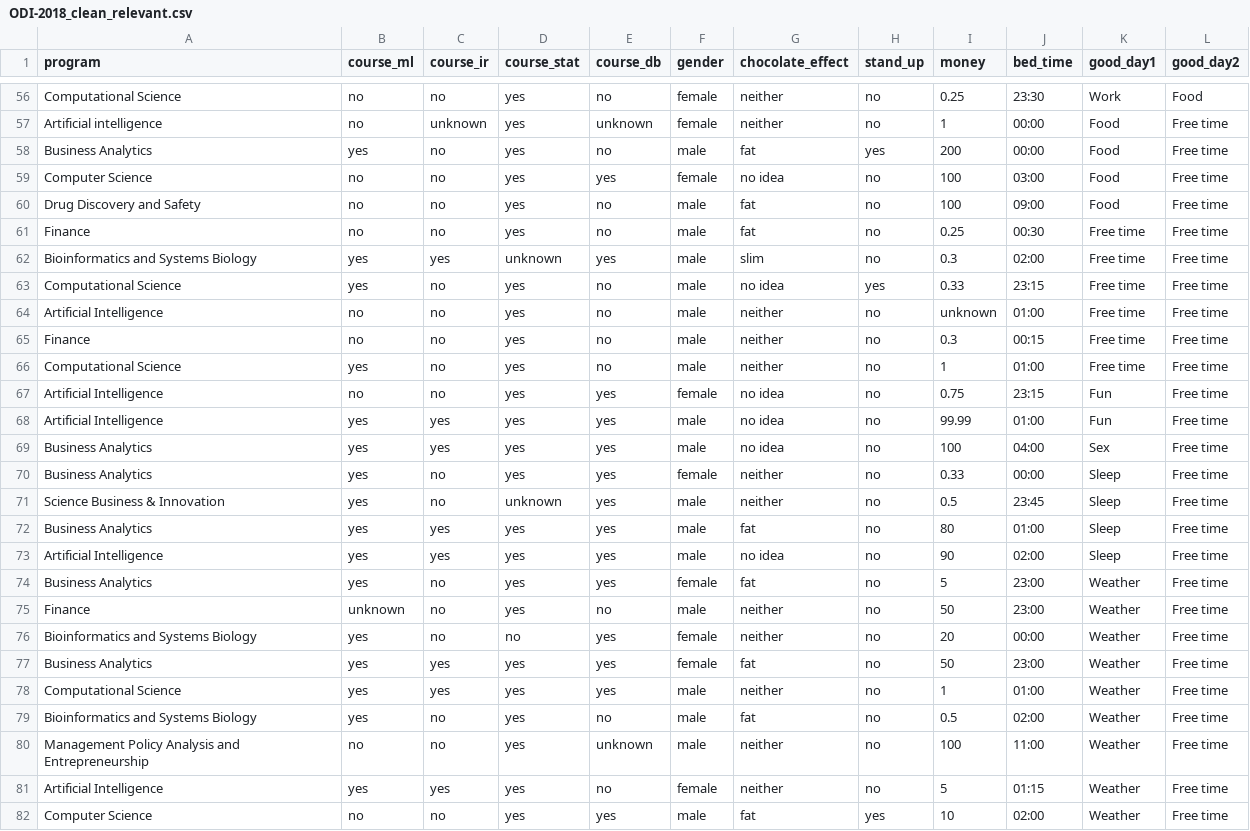
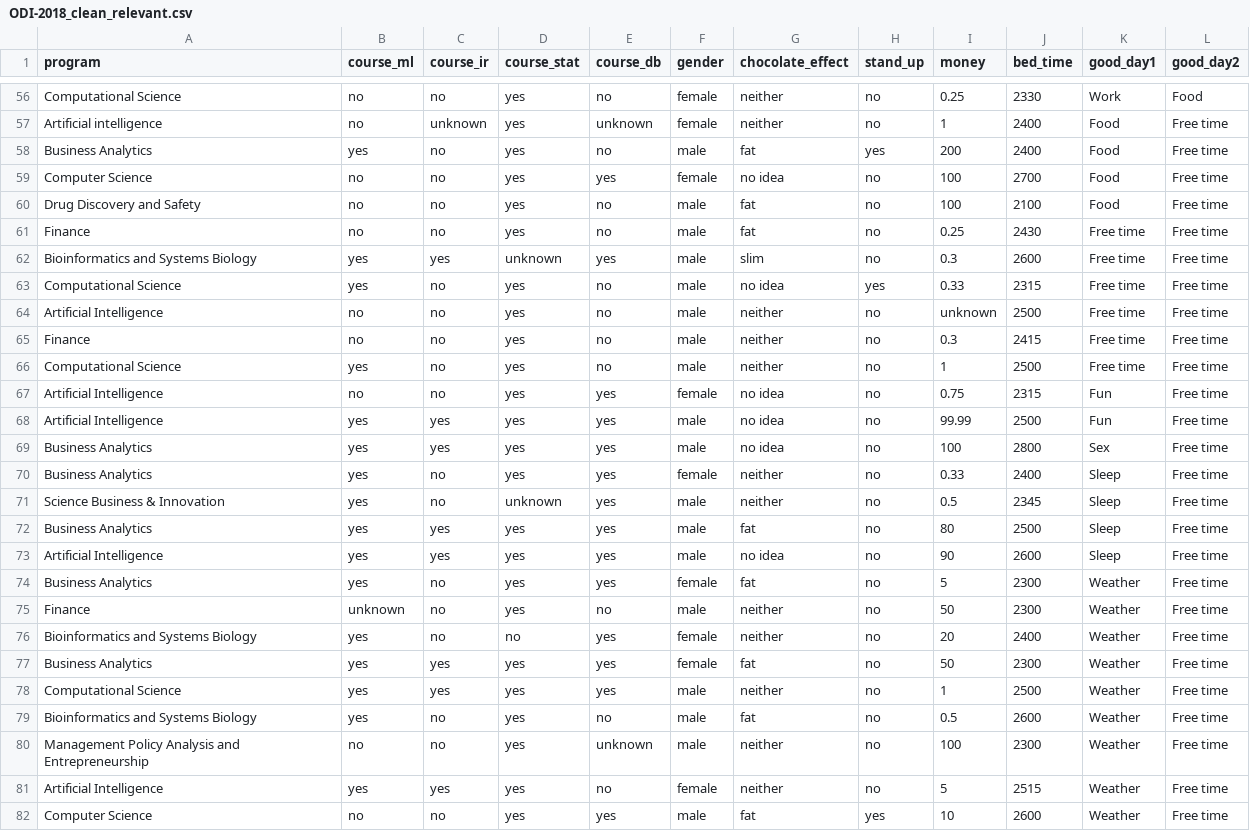
Before and after one commit to PimDijt/DMT, a CSV file: assignments/assignment1/data/ODI-2018_clean_relevant.csv, drawn as a sheet; only a part is shown, gaps mark what is left out; the diff covers the shown part only; the diff names each change by its address in the sheet, - before the commit and + after, or states it on an @@ line.

Commit message:
Fix times in task 1

```diff
--- a/assignments/assignment1/data/ODI-2018_clean_relevant.csv
+++ b/assignments/assignment1/data/ODI-2018_clean_relevant.csv
-J56 (bed_time): 23:30
+J56 (bed_time): 2330
-J57:J58 (bed_time): 00:00
+J57:J58 (bed_time): 2400
-J59 (bed_time): 03:00
+J59 (bed_time): 2700
-J60 (bed_time): 09:00
+J60 (bed_time): 2100
-J61 (bed_time): 00:30
+J61 (bed_time): 2430
-J62 (bed_time): 02:00
+J62 (bed_time): 2600
-J63 (bed_time): 23:15
+J63 (bed_time): 2315
-J64 (bed_time): 01:00
+J64 (bed_time): 2500
-J65 (bed_time): 00:15
+J65 (bed_time): 2415
-J66 (bed_time): 01:00
+J66 (bed_time): 2500
-J67 (bed_time): 23:15
+J67 (bed_time): 2315
-J68 (bed_time): 01:00
+J68 (bed_time): 2500
-J69 (bed_time): 04:00
+J69 (bed_time): 2800
-J70 (bed_time): 00:00
+J70 (bed_time): 2400
-J71 (bed_time): 23:45
+J71 (bed_time): 2345
-J72 (bed_time): 01:00
+J72 (bed_time): 2500
-J73 (bed_time): 02:00
+J73 (bed_time): 2600
-J74:J75 (bed_time): 23:00
+J74:J75 (bed_time): 2300
-J76 (bed_time): 00:00
+J76 (bed_time): 2400
-J77 (bed_time): 23:00
+J77 (bed_time): 2300
-J78 (bed_time): 01:00
+J78 (bed_time): 2500
-J79 (bed_time): 02:00
+J79 (bed_time): 2600
-J80 (bed_time): 11:00
+J80 (bed_time): 2300
-J81 (bed_time): 01:15
+J81 (bed_time): 2515
-J82 (bed_time): 02:00
+J82 (bed_time): 2600
```
Also changed, not shown: 173 edited cells elsewhere in this file, 2 other files.
